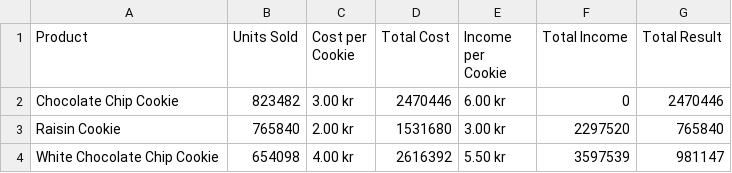
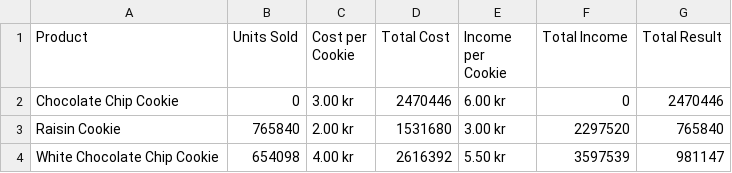
Before and after one commit to hawa1996/Redash-Test, a CSV file: Redash-Test.csv, drawn as a sheet.

Commit message:
Update Redash-Test.csv

```diff
--- a/Redash-Test.csv
+++ b/Redash-Test.csv
@@ -1,3 +1,3 @@
 Product,Units Sold,Cost per Cookie,Total Cost,Income per Cookie,Total Income,Total Result
-Chocolate Chip Cookie,823482,3.00 kr,2470446,6.00 kr,0,2470446
+Chocolate Chip Cookie,0,3.00 kr,2470446,6.00 kr,0,2470446
 Raisin Cookie,765840,2.00 kr,1531680,3.00 kr,2297520,765840
```
